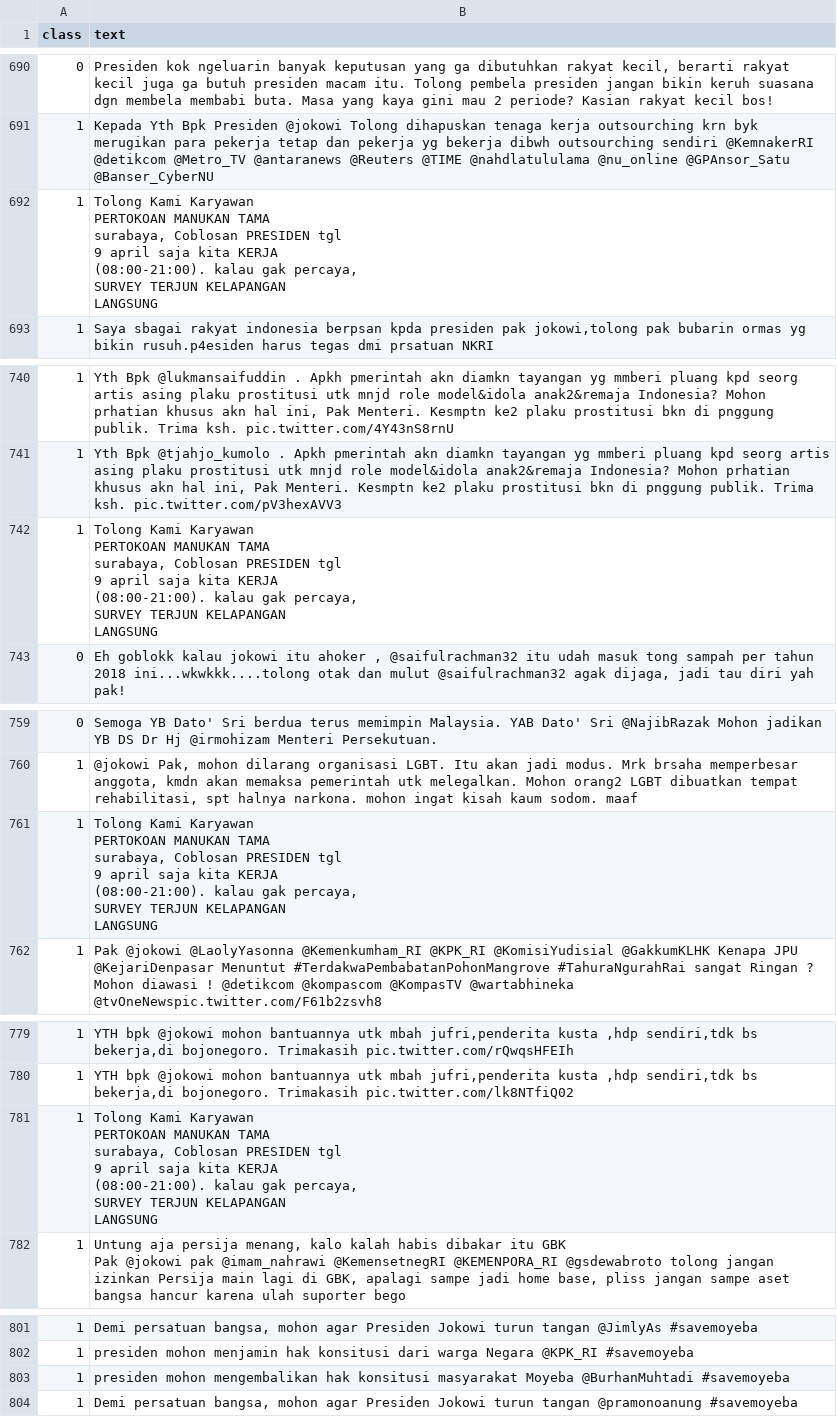
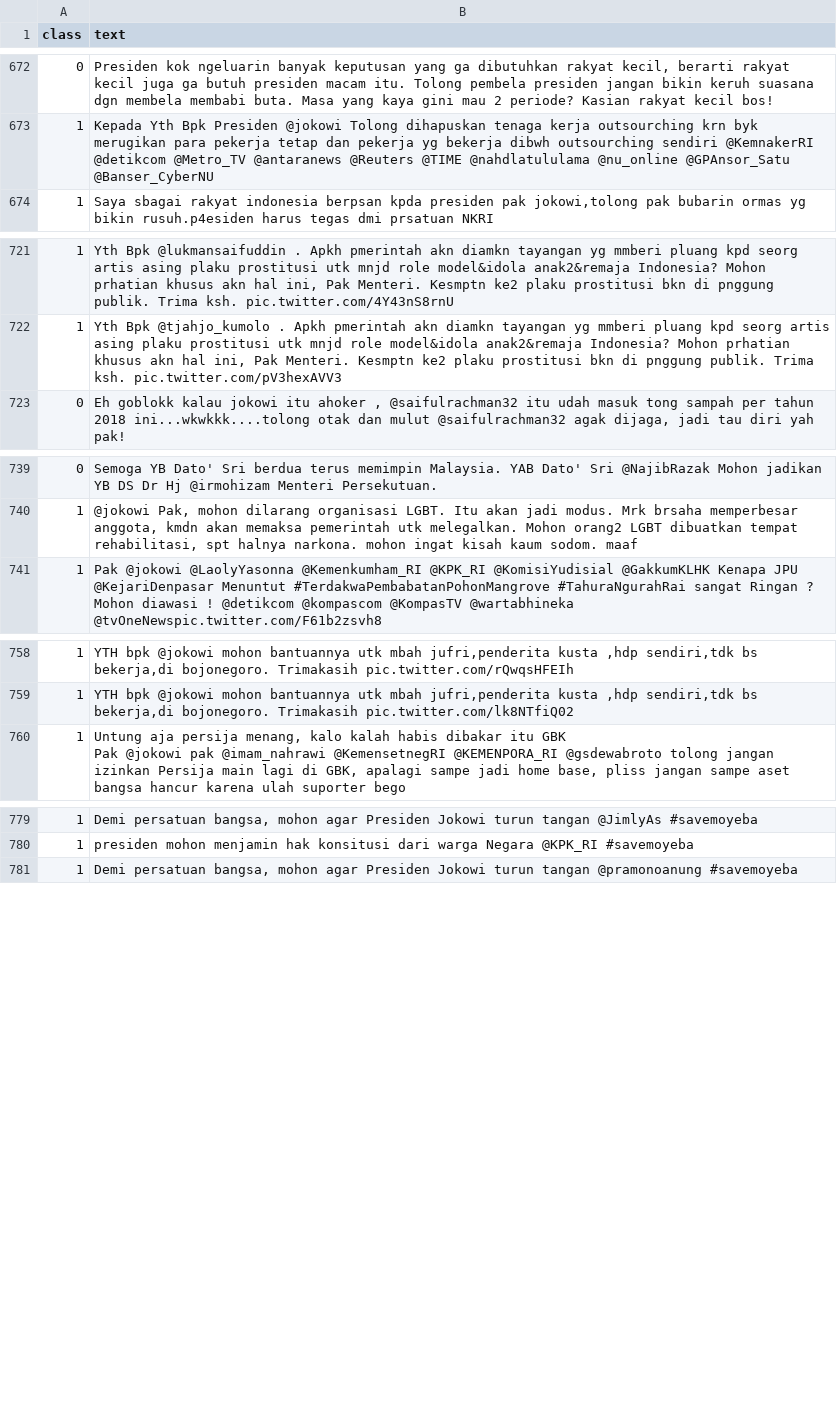
Before and after one commit to robbysyaifullah/textcategorization, a CSV file: twitter_training.csv, drawn as a sheet; only a part is shown, gaps mark what is left out; removed rows and columns are numbered as before the commit, all else as after; ↵ is a line break in a cell; the diff covers the shown part only; the diff names each change by its address in the sheet, - before the commit and + after, or states it on an @@ line.

```diff
--- a/twitter_training.csv
+++ b/twitter_training.csv
-row 692: 1 | Tolong Kami Karyawan ↵ PERTOKOAN MANUKAN TAMA ↵ surabaya, Coblosan PRESIDEN tgl ↵ 9 april saja kita KERJA ↵ (08:00-21:00). kalau gak percaya, ↵ SURVEY TERJUN KELAPANGAN ↵ LANGSUNG
-row 742: 1 | Tolong Kami Karyawan ↵ PERTOKOAN MANUKAN TAMA ↵ surabaya, Coblosan PRESIDEN tgl ↵ 9 april saja kita KERJA ↵ (08:00-21:00). kalau gak percaya, ↵ SURVEY TERJUN KELAPANGAN ↵ LANGSUNG
-row 761: 1 | Tolong Kami Karyawan ↵ PERTOKOAN MANUKAN TAMA ↵ surabaya, Coblosan PRESIDEN tgl ↵ 9 april saja kita KERJA ↵ (08:00-21:00). kalau gak percaya, ↵ SURVEY TERJUN KELAPANGAN ↵ LANGSUNG
-row 781: 1 | Tolong Kami Karyawan ↵ PERTOKOAN MANUKAN TAMA ↵ surabaya, Coblosan PRESIDEN tgl ↵ 9 april saja kita KERJA ↵ (08:00-21:00). kalau gak percaya, ↵ SURVEY TERJUN KELAPANGAN ↵ LANGSUNG
-row 803: 1 | presiden mohon mengembalikan hak konsitusi masyarakat Moyeba @BurhanMuhtadi #savemoyeba
```
Also changed, not shown: 1 added row, 20 removed rows and 4 edited cells elsewhere in this file, 12 other files.
